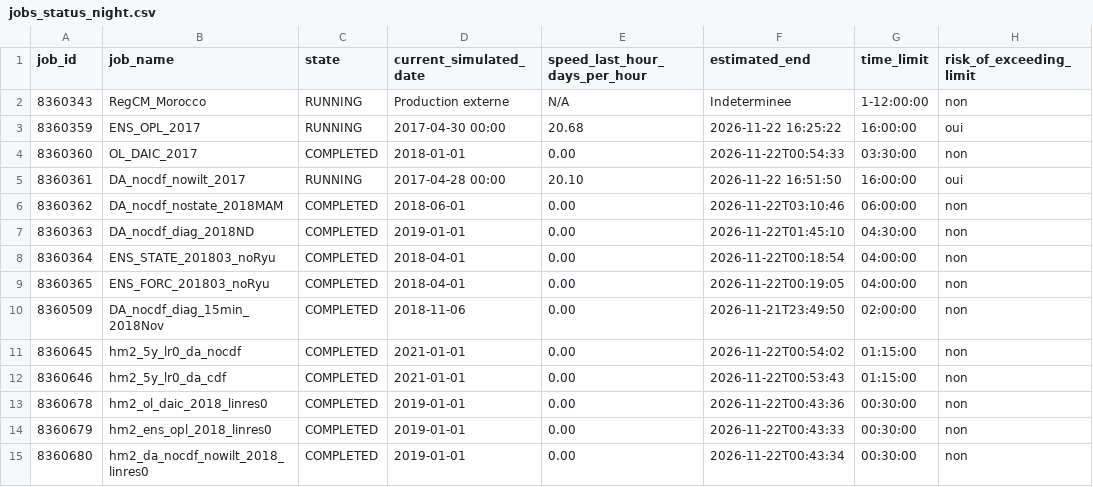
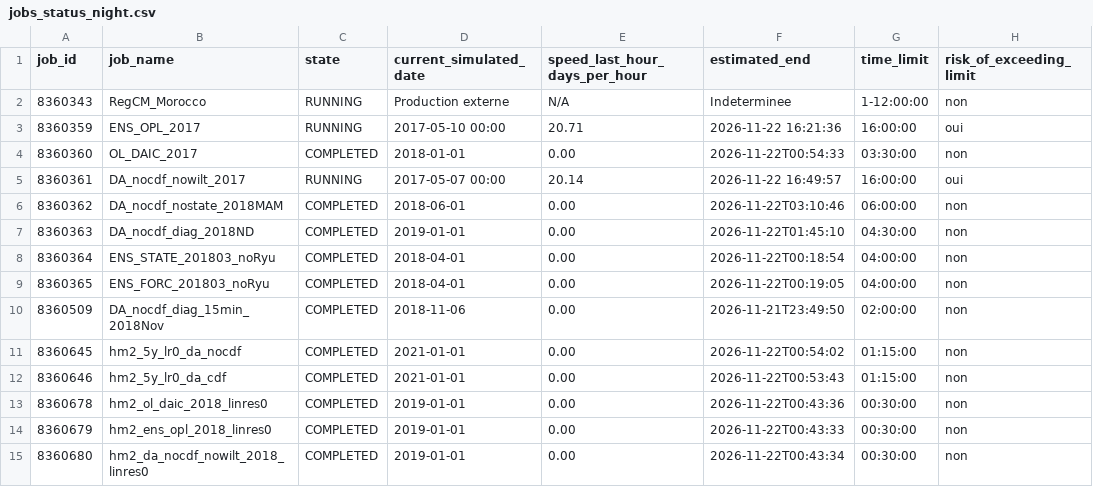
Before and after one commit to Ibaoune/Noah-MP_Morocco, a CSV file: paper1/tables/jobs_status_night.csv, drawn as a sheet.

Commit message:
[paper1-closure] Step 6 completed

```diff
--- a/paper1/tables/jobs_status_night.csv
+++ b/paper1/tables/jobs_status_night.csv
@@ -2,5 +2,5 @@ job_id,job_name,state,current_simulated_date,speed_last_hour_days_per_hour,estim
 8360343,RegCM_Morocco,RUNNING,Production externe,N/A,Indeterminee,1-12:00:00,non
-8360359,ENS_OPL_2017,RUNNING,2017-04-30 00:00,20.68,2026-11-22 16:25:22,16:00:00,oui
+8360359,ENS_OPL_2017,RUNNING,2017-05-10 00:00,20.71,2026-11-22 16:21:36,16:00:00,oui
 8360360,OL_DAIC_2017,COMPLETED,2018-01-01,0.00,2026-11-22T00:54:33,03:30:00,non
-8360361,DA_nocdf_nowilt_2017,RUNNING,2017-04-28 00:00,20.10,2026-11-22 16:51:50,16:00:00,oui
+8360361,DA_nocdf_nowilt_2017,RUNNING,2017-05-07 00:00,20.14,2026-11-22 16:49:57,16:00:00,oui
 8360362,DA_nocdf_nostate_2018MAM,COMPLETED,2018-06-01,0.00,2026-11-22T03:10:46,06:00:00,non
```
Also changed, not shown: 26 other files.
